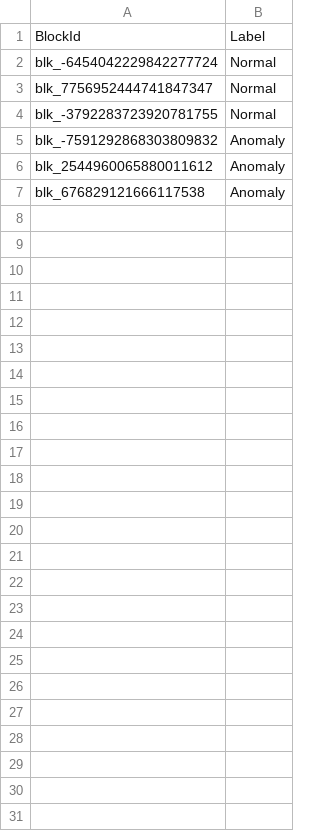
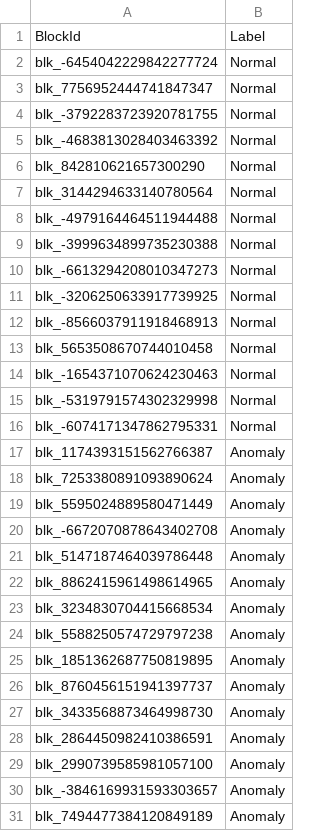
Before and after one commit to ejhusom/supervisor, a CSV file: eval/ground_truth.csv, drawn as a sheet.

Commit message:
tests/test_eval_components.py

```diff
--- a/eval/ground_truth.csv
+++ b/eval/ground_truth.csv
@@ -4,4 +4,28 @@ blk_7756952444741847347,Normal
 blk_-3792283723920781755,Normal
-blk_-7591292868303809832,Anomaly
-blk_2544960065880011612,Anomaly
-blk_676829121666117538,Anomaly
+blk_-4683813028403463392,Normal
+blk_842810621657300290,Normal
+blk_3144294633140780564,Normal
+blk_-4979164464511944488,Normal
+blk_-3999634899735230388,Normal
+blk_-6613294208010347273,Normal
+blk_-3206250633917739925,Normal
+blk_-8566037911918468913,Normal
+blk_5653508670744010458,Normal
+blk_-1654371070624230463,Normal
+blk_-5319791574302329998,Normal
+blk_-6074171347862795331,Normal
+blk_1174393151562766387,Anomaly
+blk_7253380891093890624,Anomaly
+blk_5595024889580471449,Anomaly
+blk_-6672070878643402708,Anomaly
+blk_5147187464039786448,Anomaly
+blk_8862415961498614965,Anomaly
+blk_3234830704415668534,Anomaly
+blk_5588250574729797238,Anomaly
+blk_1851362687750819895,Anomaly
+blk_8760456151941397737,Anomaly
+blk_3433568873464998730,Anomaly
+blk_2864450982410386591,Anomaly
+blk_2990739585981057100,Anomaly
+blk_-3846169931593303657,Anomaly
+blk_7494477384120849189,Anomaly
```
Also changed, not shown: 7 other files.
